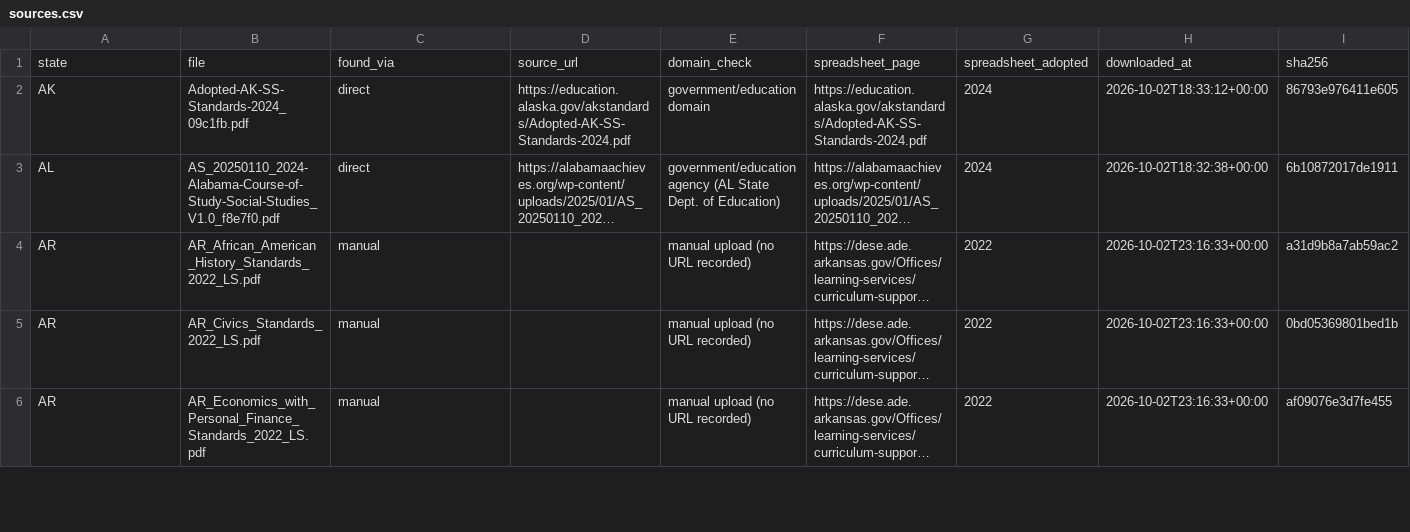
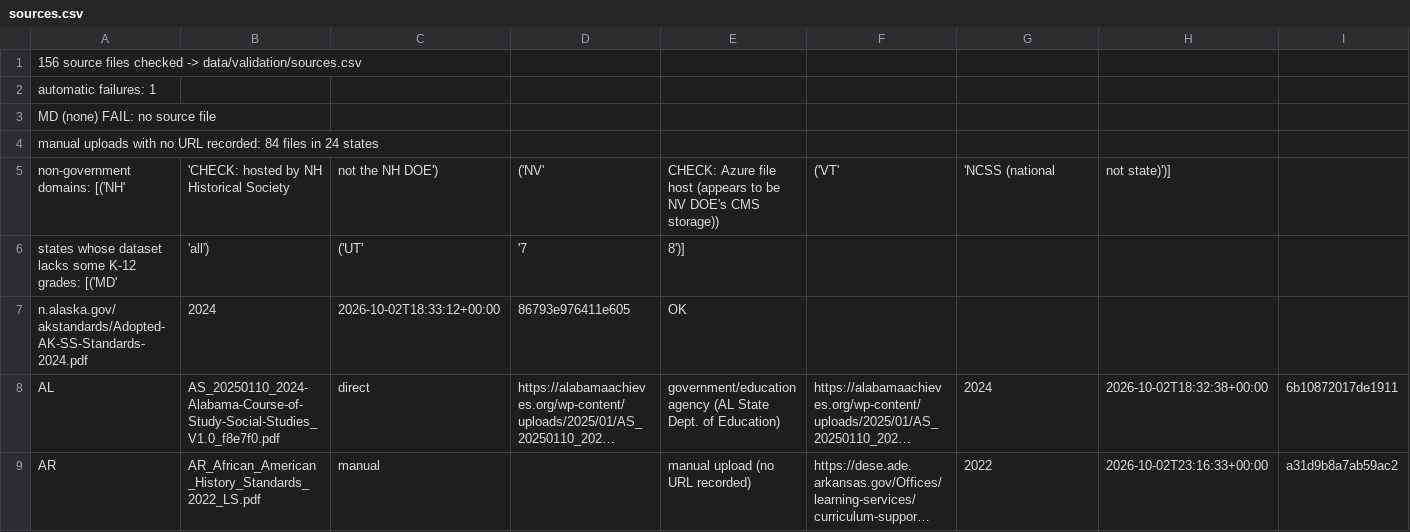
Before and after one commit to evanawacks/US-immigration-education-standards, a CSV file: data/validation/sources.csv, drawn as a sheet; only a part is shown; the shorter side is filled out with more unchanged rows; long unchanged cells end in …; removed rows and columns are numbered as before the commit, all else as after; rows hold the shown columns only; the diff names each change by its address in the sheet, - before the commit and + after, or states it on an @@ line.

```diff
--- a/data/validation/sources.csv
+++ b/data/validation/sources.csv
-row 1: state | file | found_via | source_url | domain_check | spreadsheet_page | spreadsheet_adopted | downloaded_at | sha256
-row 2: AK | Adopted-AK-SS-Standards-2024_09c1fb.pdf | direct | https://education.alaska.gov/akstandards/Adopted-AK-SS-Standards-2024.pdf | government/education domain | https://education.alaska.gov/akstandards/Adopted-AK-SS-Standards-2024.pdf | 2024 | 2026-10-02T18:33:12+00:00 | 86793e976411e605
+row 1: 156 source files checked -> data/validation/sources.csv
+row 2: automatic failures: 1
+row 3: MD (none) FAIL: no source file
+row 4: manual uploads with no URL recorded: 84 files in 24 states
+row 5: non-government domains: [('NH' | 'CHECK: hosted by NH Historical Society | not the NH DOE') | ('NV' | CHECK: Azure file host (appears to be NV DOE's CMS storage)) | ('VT' | 'NCSS (national | not state)')]
+row 6: states whose dataset lacks some K-12 grades: [('MD' | 'all') | ('UT' | '7 | 8')]
+row 7: n.alaska.gov/akstandards/Adopted-AK-SS-Standards-2024.pdf | 2024 | 2026-10-02T18:33:12+00:00 | 86793e976411e605 | OK
```
Also changed, not shown: 13 other files.
